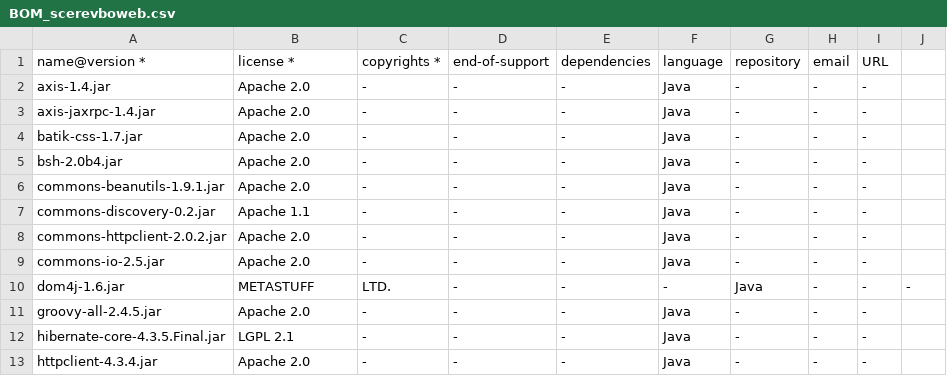
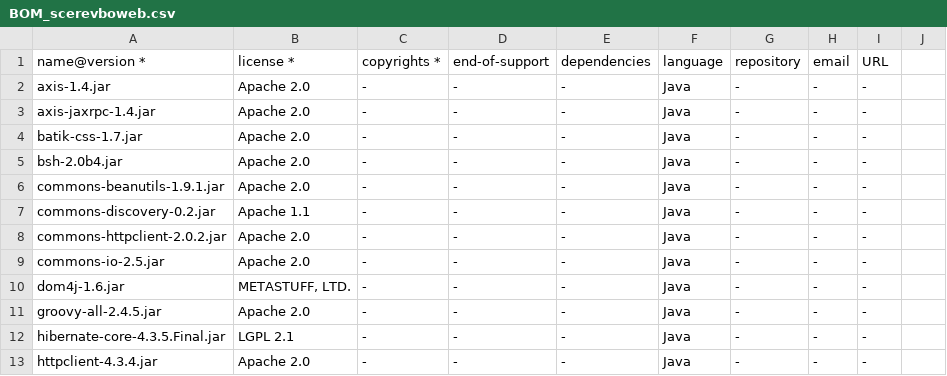
Before and after one commit to regione-piemonte/scerev, a CSV file: scerevboweb/BOM_scerevboweb.csv, drawn as a sheet; only a part is shown.

Commit message:
Update BOM_scerevboweb.csv

```diff
--- a/scerevboweb/BOM_scerevboweb.csv
+++ b/scerevboweb/BOM_scerevboweb.csv
@@ -9,3 +9,3 @@ commons-httpclient-2.0.2.jar,Apache 2.0,-,-,-,Java,-,-,-
 commons-io-2.5.jar,Apache 2.0,-,-,-,Java,-,-,-
-dom4j-1.6.jar,METASTUFF, LTD.,-,-,-,Java,-,-,-
+dom4j-1.6.jar,"METASTUFF, LTD.",-,-,-,Java,-,-,-
 groovy-all-2.4.5.jar,Apache 2.0,-,-,-,Java,-,-,-
```
